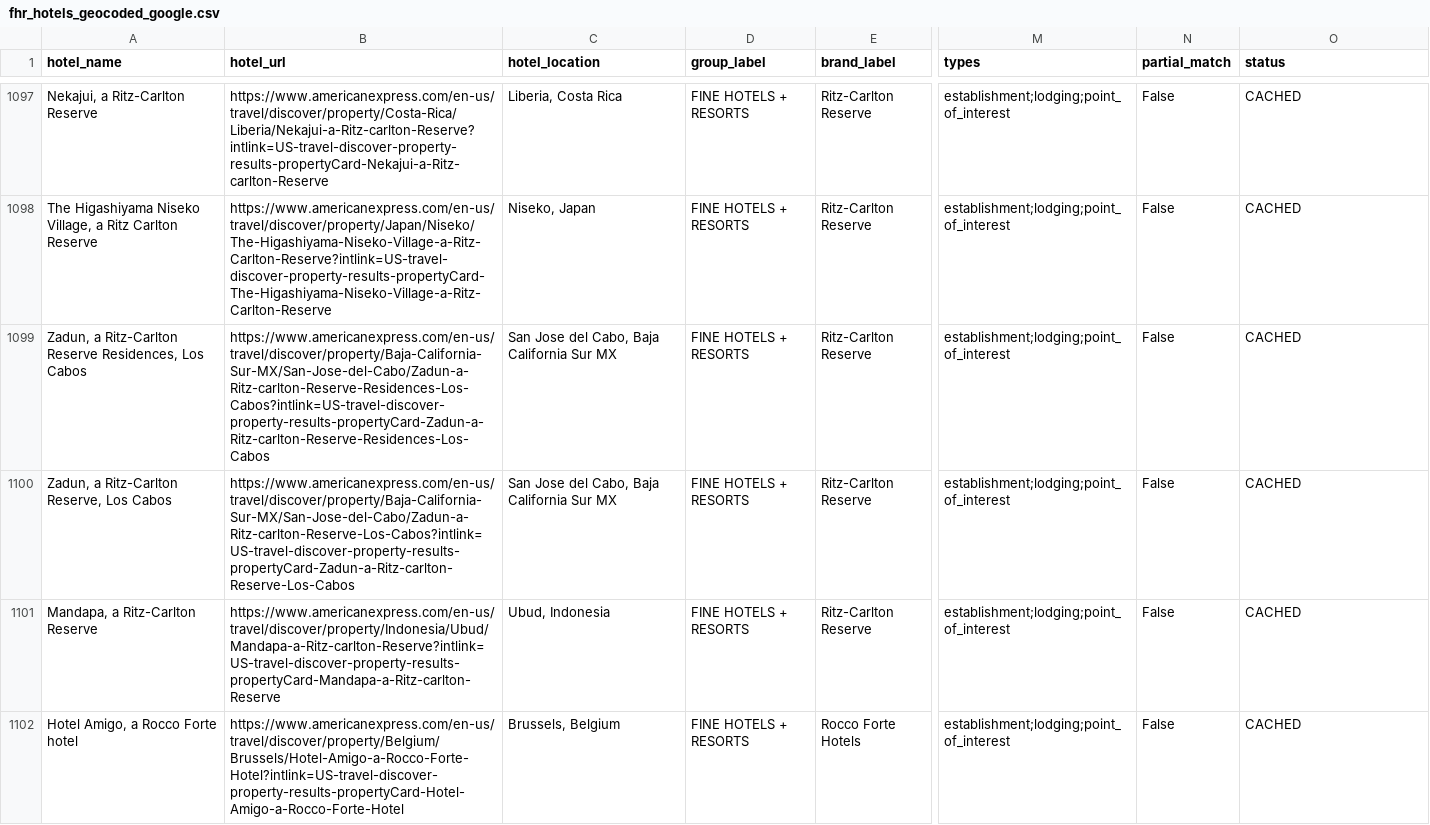
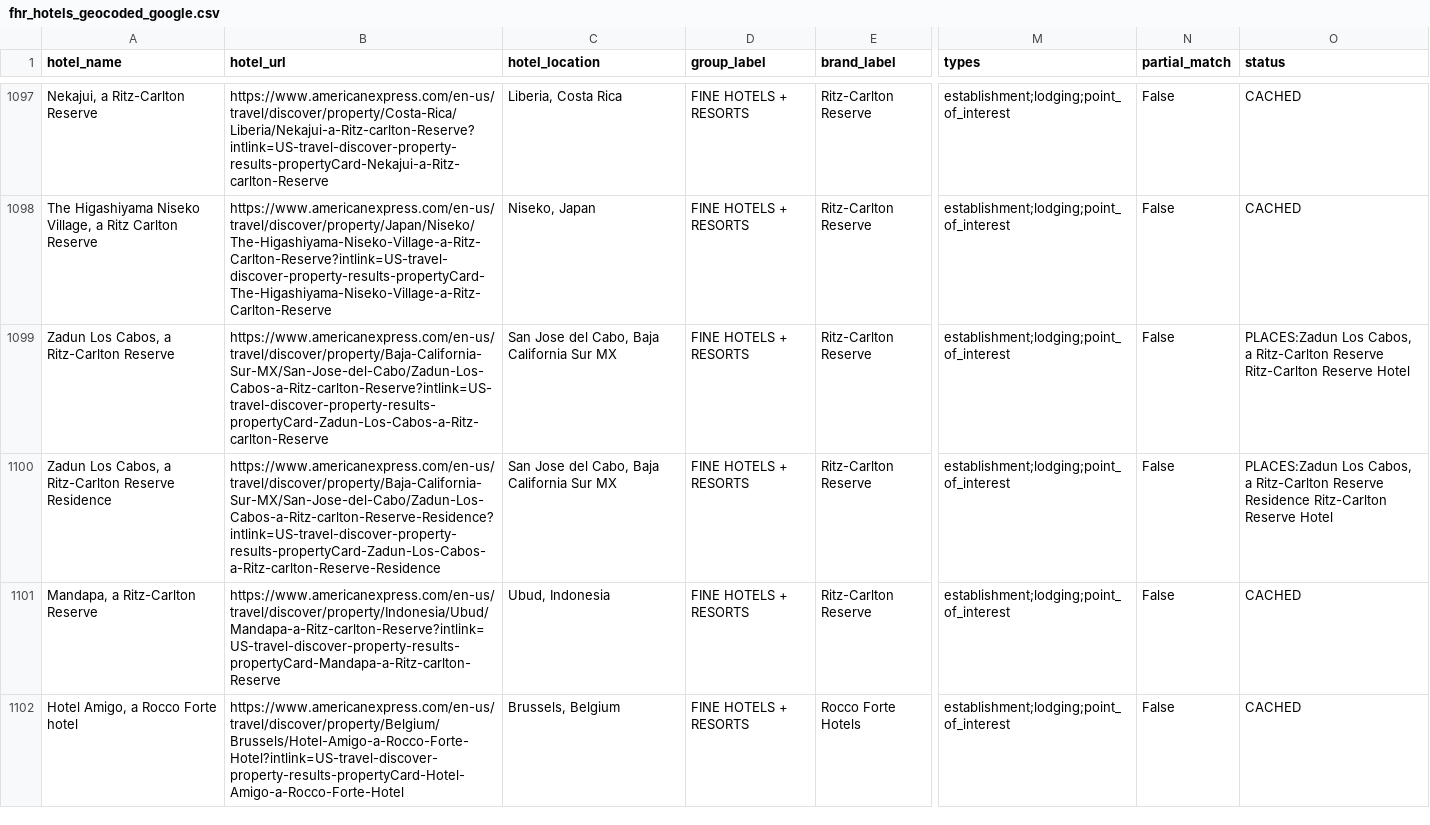
Before and after one commit to ZhengQ2/amex-hotel-credits, a CSV file: cache/fhr_hotels_geocoded_google.csv, drawn as a sheet; only a part is shown, gaps mark what is left out; the diff names each change by its address in the sheet, - before the commit and + after, or states it on an @@ line.

```diff
--- a/cache/fhr_hotels_geocoded_google.csv
+++ b/cache/fhr_hotels_geocoded_google.csv
-A1099 (hotel_name): Zadun, a Ritz-Carlton Reserve Residences, Los Cabos
+A1099 (hotel_name): Zadun Los Cabos, a Ritz-Carlton Reserve
-B1099 (hotel_url): https://www.americanexpress.com/en-us/travel/discover/property/Baja-California-Sur-MX/San-Jose-del-Cabo/Zadun-a-Ritz-carlton-Reserve-Residences-Los-Cabos?intlink=US-travel-discover-property-results-propertyCard-Zadun-a-Ritz-carlton-Reserve-Residences-Los-Cabos
+B1099 (hotel_url): https://www.americanexpress.com/en-us/travel/discover/property/Baja-California-Sur-MX/San-Jose-del-Cabo/Zadun-Los-Cabos-a-Ritz-carlton-Reserve?intlink=US-travel-discover-property-results-propertyCard-Zadun-Los-Cabos-a-Ritz-carlton-Reserve
-O1099 (status): CACHED
+O1099 (status): PLACES:Zadun Los Cabos, a Ritz-Carlton Reserve Ritz-Carlton Reserve Hotel
-A1100 (hotel_name): Zadun, a Ritz-Carlton Reserve, Los Cabos
+A1100 (hotel_name): Zadun Los Cabos, a Ritz-Carlton Reserve Residence
-B1100 (hotel_url): https://www.americanexpress.com/en-us/travel/discover/property/Baja-California-Sur-MX/San-Jose-del-Cabo/Zadun-a-Ritz-carlton-Reserve-Los-Cabos?intlink=US-travel-discover-property-results-propertyCard-Zadun-a-Ritz-carlton-Reserve-Los-Cabos
+B1100 (hotel_url): https://www.americanexpress.com/en-us/travel/discover/property/Baja-California-Sur-MX/San-Jose-del-Cabo/Zadun-Los-Cabos-a-Ritz-carlton-Reserve-Residence?intlink=US-travel-discover-property-results-propertyCard-Zadun-Los-Cabos-a-Ritz-carlton-Reserve-Residence
-O1100 (status): CACHED
+O1100 (status): PLACES:Zadun Los Cabos, a Ritz-Carlton Reserve Residence Ritz-Carlton Reserve Hotel
```
Also changed, not shown: 1 other file.
